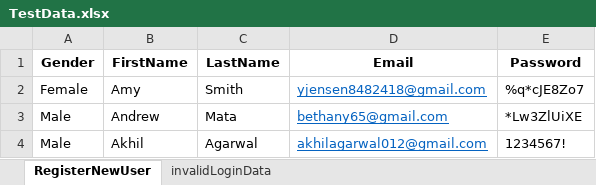
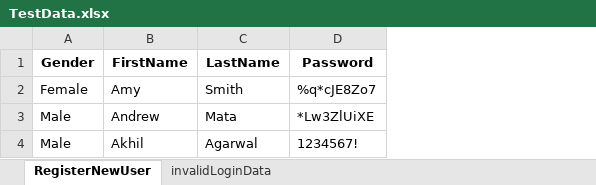
Before and after one commit to akhilagarwal01/QSpiderDemoWebShopProject, an Excel workbook: com.DemowebShop/src/main/resources/DataDocuments/TestData.xlsx, sheet RegisterNewUser, drawn as a sheet; values as stored, in another font and other column widths than the file's, no borders; the diff names each change by its address in the sheet, - before the commit and + after, or states it on an @@ line.

```diff
--- a/com.DemowebShop/src/main/resources/DataDocuments/TestData.xlsx (sheet RegisterNewUser)
+++ b/com.DemowebShop/src/main/resources/DataDocuments/TestData.xlsx (sheet RegisterNewUser)
-column D (Email), rows 2-4: yjensen8482418@gmail.com | bethany65@gmail.com | akhilagarwal012@gmail.com
```
Also changed, not shown: 9 other files.
